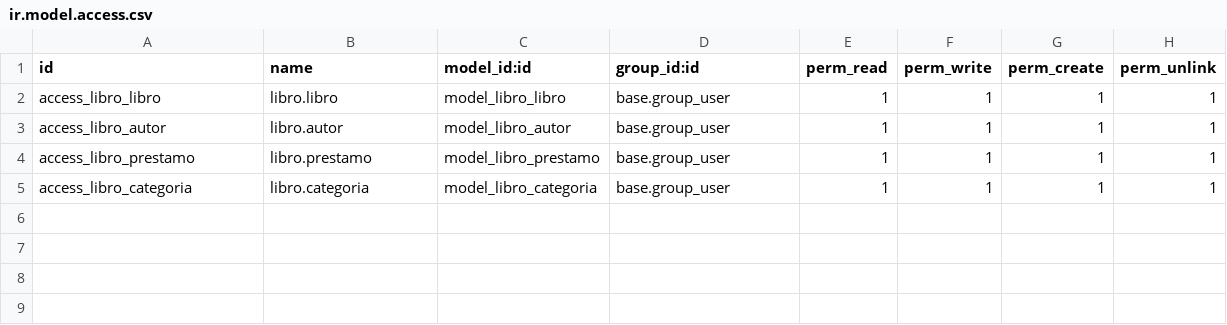
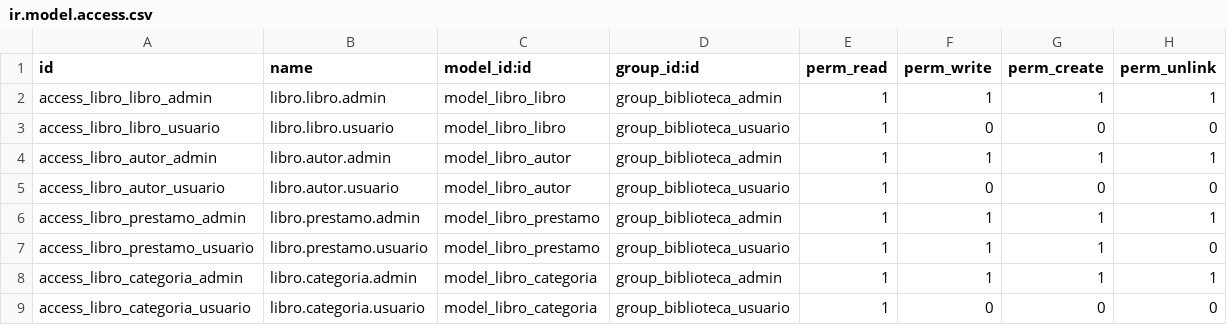
Before and after one commit to WaraYasy/biblioteca-gestion, a CSV file: security/ir.model.access.csv, drawn as a sheet.

```diff
--- a/security/ir.model.access.csv
+++ b/security/ir.model.access.csv
@@ -1,5 +1,9 @@
 id,name,model_id:id,group_id:id,perm_read,perm_write,perm_create,perm_unlink
-access_libro_libro,libro.libro,model_libro_libro,base.group_user,1,1,1,1
-access_libro_autor,libro.autor,model_libro_autor,base.group_user,1,1,1,1
-access_libro_prestamo,libro.prestamo,model_libro_prestamo,base.group_user,1,1,1,1
-access_libro_categoria,libro.categoria,model_libro_categoria,base.group_user,1,1,1,1
+access_libro_libro_admin,libro.libro.admin,model_libro_libro,group_biblioteca_admin,1,1,1,1
+access_libro_libro_usuario,libro.libro.usuario,model_libro_libro,group_biblioteca_usuario,1,0,0,0
+access_libro_autor_admin,libro.autor.admin,model_libro_autor,group_biblioteca_admin,1,1,1,1
+access_libro_autor_usuario,libro.autor.usuario,model_libro_autor,group_biblioteca_usuario,1,0,0,0
+access_libro_prestamo_admin,libro.prestamo.admin,model_libro_prestamo,group_biblioteca_admin,1,1,1,1
+access_libro_prestamo_usuario,libro.prestamo.usuario,model_libro_prestamo,group_biblioteca_usuario,1,1,1,0
+access_libro_categoria_admin,libro.categoria.admin,model_libro_categoria,group_biblioteca_admin,1,1,1,1
+access_libro_categoria_usuario,libro.categoria.usuario,model_libro_categoria,group_biblioteca_usuario,1,0,0,0
```
Also changed, not shown: 2 other files.
